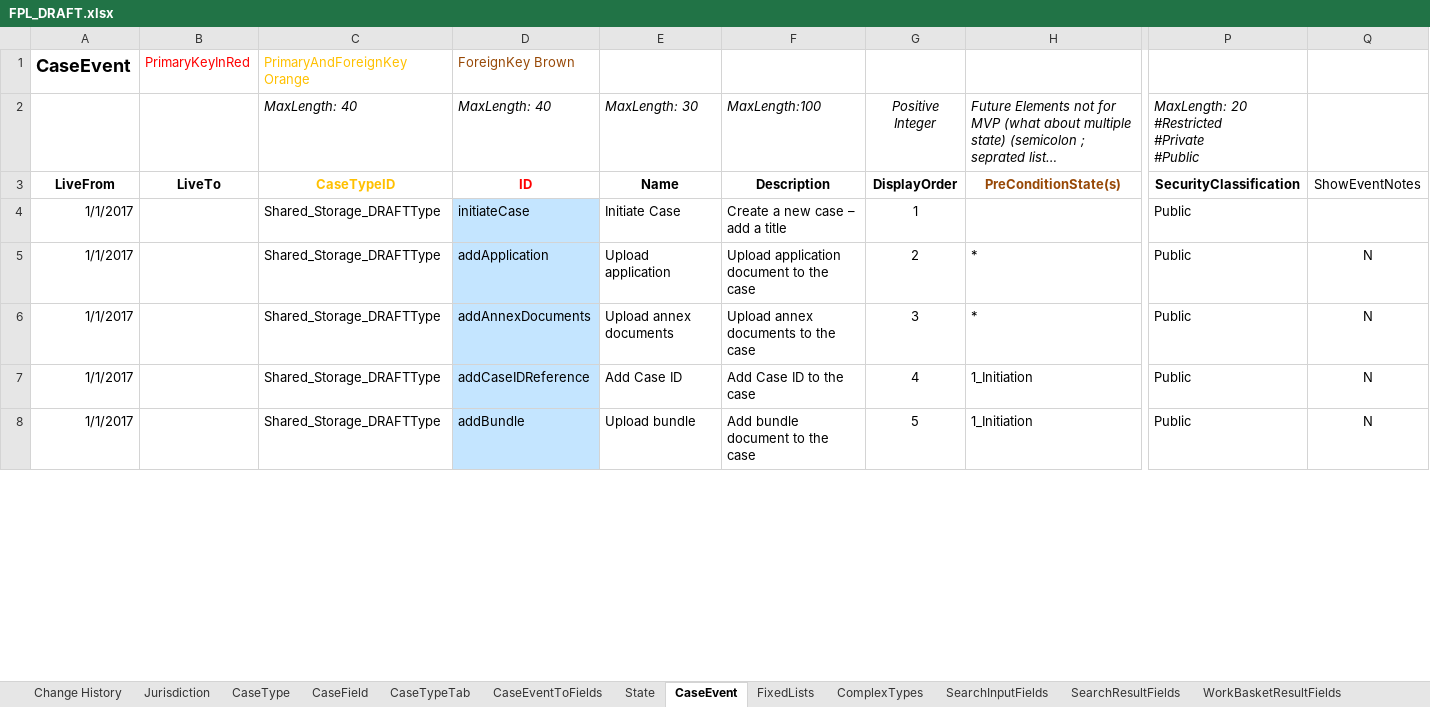
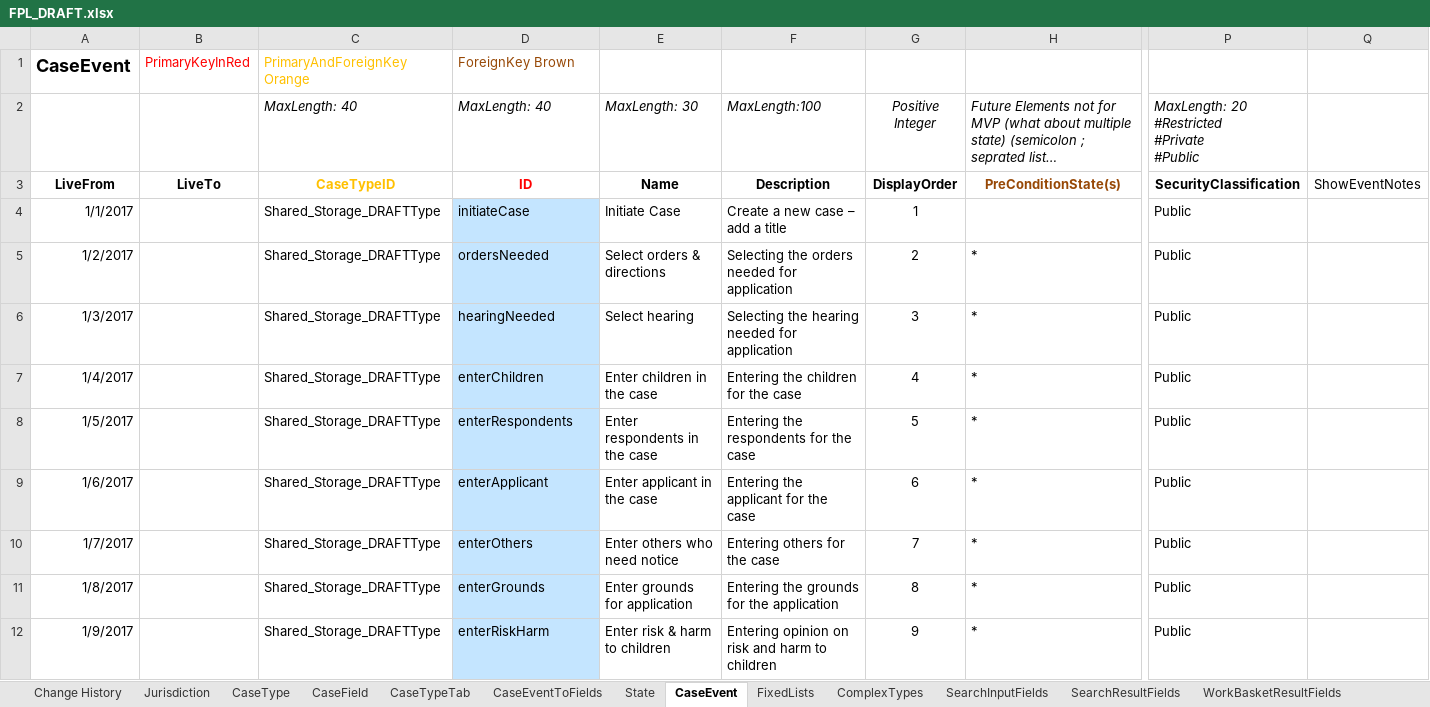
Before and after one commit to hmcts/fpl-ccd-configuration, an Excel workbook: FPL_DRAFT.xlsx, sheet CaseEvent, drawn as a sheet; only a part is shown, gaps mark what is left out; long unchanged cells end in …; values as stored, in another font and other column widths than the file's, no borders; removed rows and columns are numbered as before the commit, all else as after; rows hold the shown columns only; the diff covers the shown part only; the diff names each change by its address in the sheet, - before the commit and + after, or states it on an @@ line.

Commit message:
added actions to the dropdown in ccd for the user to take from when a case is created, added the tabs that will hold the information that has been entered. refactored the structure of the e2e's, added tests for all the possible actions a user can take and ensured tabs were visible from the case created page

```diff
--- a/FPL_DRAFT.xlsx (sheet CaseEvent)
+++ b/FPL_DRAFT.xlsx (sheet CaseEvent)
-A5: 1/1/2017
+A5: 1/2/2017
-D5: addApplication
+D5: ordersNeeded
-E5: Upload application
+E5: Select orders & directions
-F5: Upload application document to the case
+F5: Selecting the orders needed for application
-Q5:Q6: N
+Q5:Q6: (empty)
-A6: 1/1/2017
+A6: 1/3/2017
-D6: addAnnexDocuments
+D6: hearingNeeded
-E6: Upload annex documents
+E6: Select hearing
-F6: Upload annex documents to the case
+F6: Selecting the hearing needed for application
-row 7: 1/1/2017 |  | Shared_Storage_DRAFTType | addCaseIDReference | Add Case ID | Add Case ID to the case | 4 | 1_Initiation | Public | N
-row 8: 1/1/2017 |  | Shared_Storage_DRAFTType | addBundle | Upload bundle | Add bundle document to the case | 5 | 1_Initiation | Public | N
+row 7: 1/4/2017 |  | Shared_Storage_DRAFTType | enterChildren | Enter children in the case | Entering the children for the case | 4 | * | Public
+row 8: 1/5/2017 |  | Shared_Storage_DRAFTType | enterRespondents | Enter respondents in the case | Entering the respondents for the case | 5 | * | Public
+row 9: 1/6/2017 |  | Shared_Storage_DRAFTType | enterApplicant | Enter applicant in the case | Entering the applicant for the case | 6 | * | Public
+row 10: 1/7/2017 |  | Shared_Storage_DRAFTType | enterOthers | Enter others who need notice | Entering others for the case | 7 | * | Public
+row 11: 1/8/2017 |  | Shared_Storage_DRAFTType | enterGrounds | Enter grounds for application | Entering the grounds for the application | 8 | * | Public
+row 12: 1/9/2017 |  | Shared_Storage_DRAFTType | enterRiskHarm | Enter risk & harm to children | Entering opinion on risk and harm to children | 9 | * | Public
```
Also changed, not shown: 7 added rows, 1 removed row and 1 edited cell elsewhere in this sheet, sheet AuthorisationCaseEvent, sheet AuthorisationCaseField, sheet CaseEventToFields, sheet FixedLists, sheet CaseField, sheet ComplexTypes, 3 more sheets, 13 other files.
